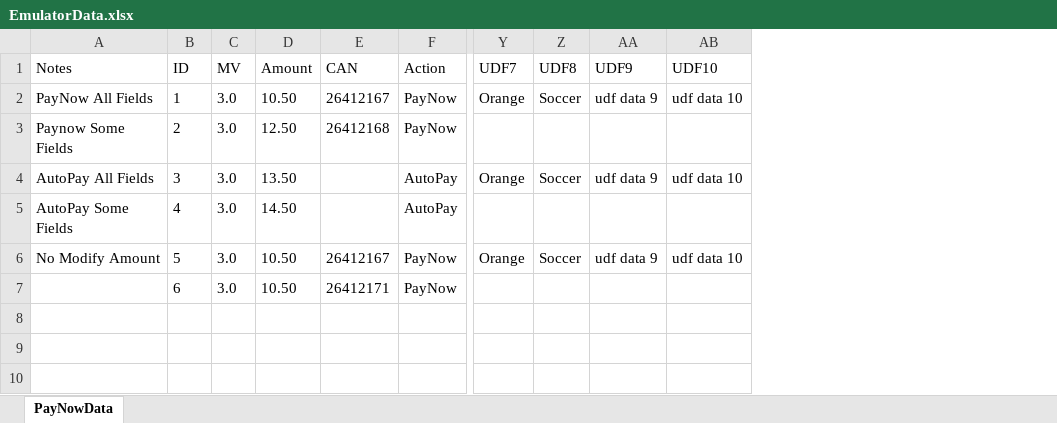
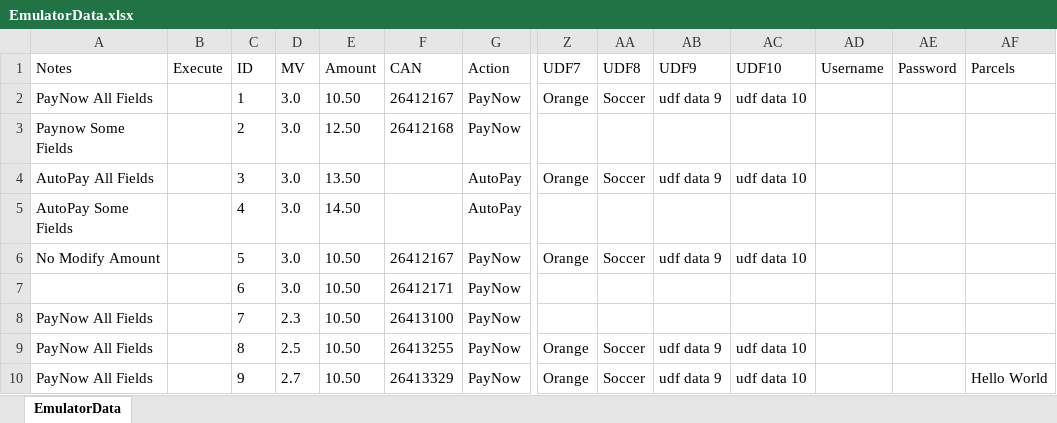
Before and after one commit to dcusend/VPS-Katalon, an Excel workbook: KatalonData/IWPTestData/EmulatorData.xlsx, sheet EmulatorData, drawn as a sheet; only a part is shown, gaps mark what is left out; values as stored, in another font and other column widths than the file's, no borders; rows hold the shown columns only; the diff names each change by its address in the sheet, - before the commit and + after, or states it on an @@ line.

Commit message:
Updated Vrelay Emulator.

```diff
--- a/KatalonData/IWPTestData/EmulatorData.xlsx (sheet EmulatorData)
+++ b/KatalonData/IWPTestData/EmulatorData.xlsx (sheet EmulatorData)
-sheet tab: PayNowData
+sheet tab: EmulatorData
+column B (Execute), empty
+column AD (Username), empty
+column AE (Password), empty
+column AF (Parcels), empty
+row 8: PayNow All Fields |  | 7 | 2.3 | 10.50 | 26413100 | PayNow
+row 9: PayNow All Fields |  | 8 | 2.5 | 10.50 | 26413255 | PayNow | Orange | Soccer | udf data 9 | udf data 10
+row 10: PayNow All Fields |  | 9 | 2.7 | 10.50 | 26413329 | PayNow | Orange | Soccer | udf data 9 | udf data 10 |  |  | Hello World
```
Also changed, not shown: 12 other files.
